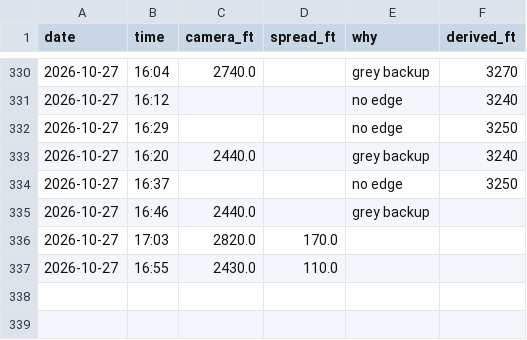
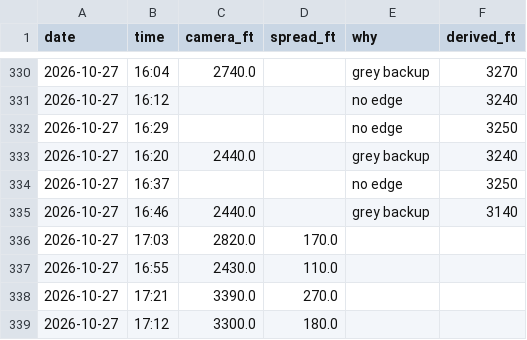
Before and after one commit to aukaka-9898/kula-today, a CSV file: docs/camera_base.csv, drawn as a sheet; only a part is shown, gaps mark what is left out.

```diff
--- a/docs/camera_base.csv
+++ b/docs/camera_base.csv
@@ -334,4 +334,6 @@ date,time,camera_ft,spread_ft,why,derived_ft
 2026-10-27,16:37,,,no edge,3250
-2026-10-27,16:46,2440.0,,grey backup,
+2026-10-27,16:46,2440.0,,grey backup,3140
 2026-10-27,17:03,2820.0,170.0,,
 2026-10-27,16:55,2430.0,110.0,,
+2026-10-27,17:21,3390.0,270.0,,
+2026-10-27,17:12,3300.0,180.0,,
```
Also changed, not shown: docs/camera_log.csv, docs/makapuu_parcels.csv, 18 other files.
